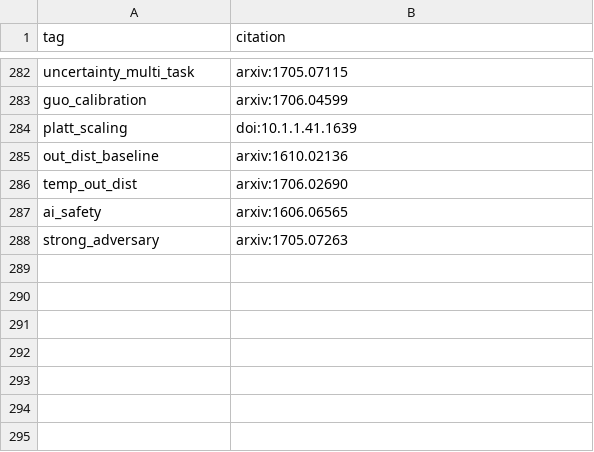
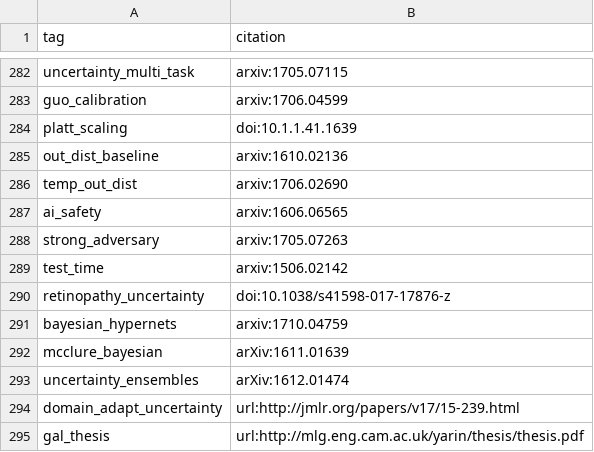
Before and after one commit to greenelab/deep-review, a TSV file: content/citation-tags.tsv, drawn as a sheet; only a part is shown, gaps mark what is left out; the diff names each change by its address in the sheet, - before the commit and + after, or states it on an @@ line.

Commit message:
Update citation-tags.tsv

```diff
--- a/content/citation-tags.tsv
+++ b/content/citation-tags.tsv
+row 289: test_time | arxiv:1506.02142
+row 290: retinopathy_uncertainty | doi:10.1038/s41598-017-17876-z
+row 291: bayesian_hypernets | arxiv:1710.04759
+row 292: mcclure_bayesian | arXiv:1611.01639
+row 293: uncertainty_ensembles | arXiv:1612.01474
+row 294: domain_adapt_uncertainty | url:http://jmlr.org/papers/v17/15-239.html
+row 295: gal_thesis | url:http://mlg.eng.cam.ac.uk/yarin/thesis/thesis.pdf
```
